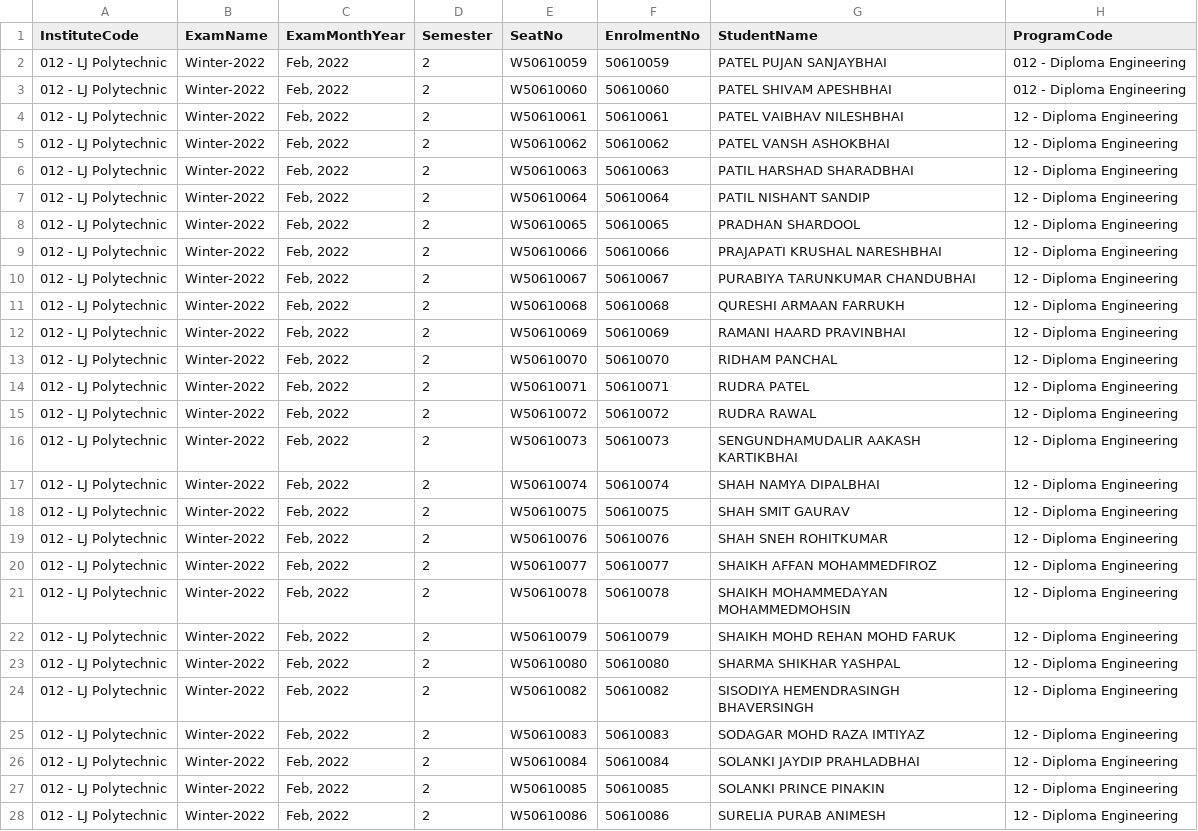
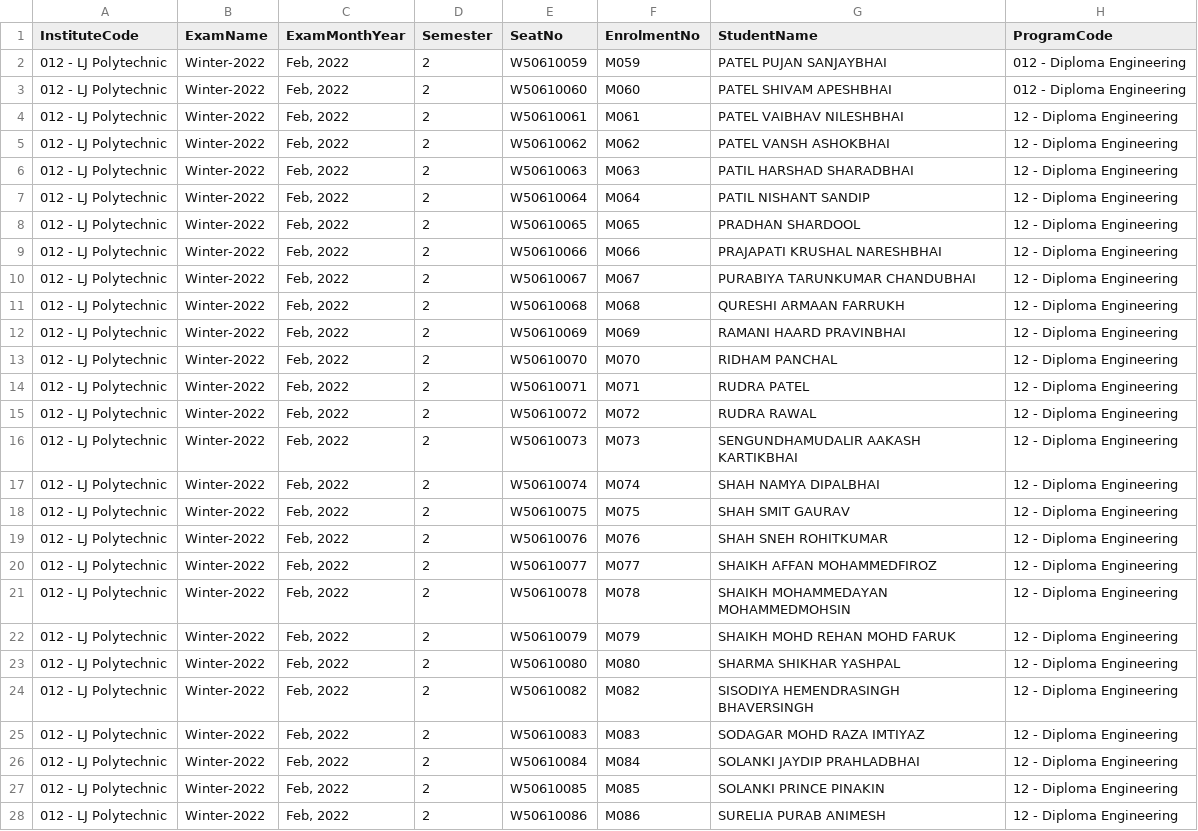
Before and after one commit to azimshaikh95/lju-result, a CSV file: data/w22.csv, drawn as a sheet; only a part is shown; the diff covers the shown part only; the diff names each change by its address in the sheet, - before the commit and + after, or states it on an @@ line.

```diff
--- a/data/w22.csv
+++ b/data/w22.csv
-F2 (EnrolmentNo): 50610059
+F2 (EnrolmentNo): M059
-F3 (EnrolmentNo): 50610060
+F3 (EnrolmentNo): M060
-F4 (EnrolmentNo): 50610061
+F4 (EnrolmentNo): M061
-F5 (EnrolmentNo): 50610062
+F5 (EnrolmentNo): M062
-F6 (EnrolmentNo): 50610063
+F6 (EnrolmentNo): M063
-F7 (EnrolmentNo): 50610064
+F7 (EnrolmentNo): M064
-F8 (EnrolmentNo): 50610065
+F8 (EnrolmentNo): M065
-F9 (EnrolmentNo): 50610066
+F9 (EnrolmentNo): M066
-F10 (EnrolmentNo): 50610067
+F10 (EnrolmentNo): M067
-F11 (EnrolmentNo): 50610068
+F11 (EnrolmentNo): M068
-F12 (EnrolmentNo): 50610069
+F12 (EnrolmentNo): M069
-F13 (EnrolmentNo): 50610070
+F13 (EnrolmentNo): M070
-F14 (EnrolmentNo): 50610071
+F14 (EnrolmentNo): M071
-F15 (EnrolmentNo): 50610072
+F15 (EnrolmentNo): M072
-F16 (EnrolmentNo): 50610073
+F16 (EnrolmentNo): M073
-F17 (EnrolmentNo): 50610074
+F17 (EnrolmentNo): M074
-F18 (EnrolmentNo): 50610075
+F18 (EnrolmentNo): M075
-F19 (EnrolmentNo): 50610076
+F19 (EnrolmentNo): M076
-F20 (EnrolmentNo): 50610077
+F20 (EnrolmentNo): M077
-F21 (EnrolmentNo): 50610078
+F21 (EnrolmentNo): M078
-F22 (EnrolmentNo): 50610079
+F22 (EnrolmentNo): M079
-F23 (EnrolmentNo): 50610080
+F23 (EnrolmentNo): M080
-F24 (EnrolmentNo): 50610082
+F24 (EnrolmentNo): M082
-F25 (EnrolmentNo): 50610083
+F25 (EnrolmentNo): M083
-F26 (EnrolmentNo): 50610084
+F26 (EnrolmentNo): M084
-F27 (EnrolmentNo): 50610085
+F27 (EnrolmentNo): M085
-F28 (EnrolmentNo): 50610086
+F28 (EnrolmentNo): M086
```
Also changed, not shown: 26 edited cells elsewhere in this file, 1 other file.
